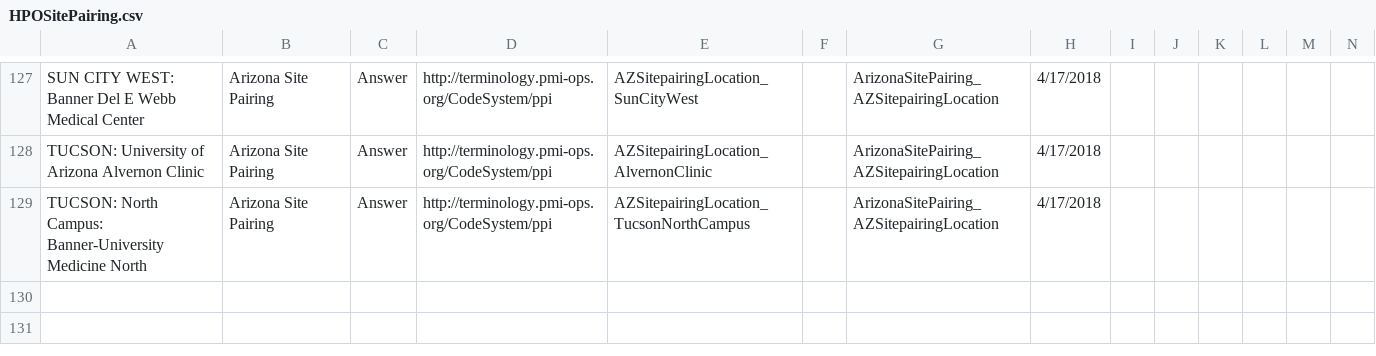
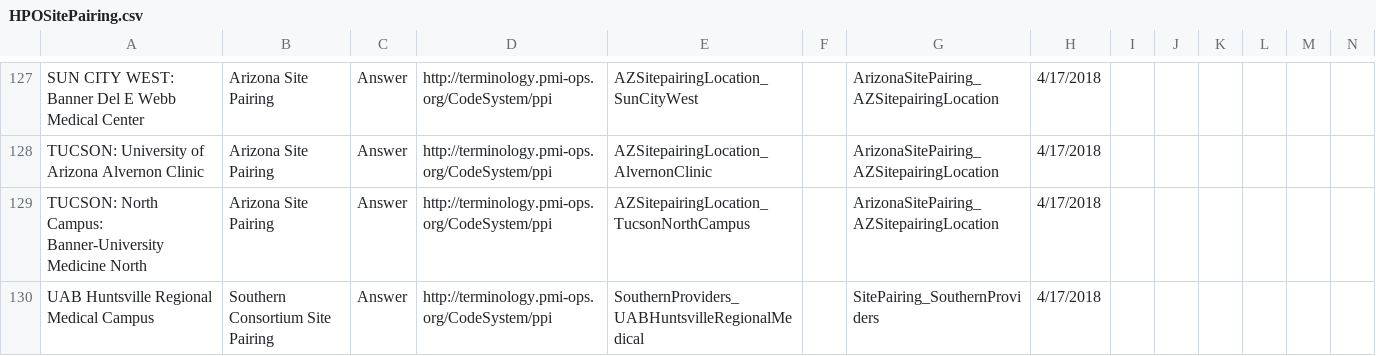
Before and after one commit to all-of-us-terminology/codebook-to-fhir, a CSV file: sheets/HPOSitePairing.csv, drawn as a sheet; only a part is shown, gaps mark what is left out; rows hold the shown columns only; the diff names each change by its address in the sheet, - before the commit and + after, or states it on an @@ line.

```diff
--- a/sheets/HPOSitePairing.csv
+++ b/sheets/HPOSitePairing.csv
+row 130: UAB Huntsville Regional Medical Campus | Southern Consortium Site Pairing | Answer | http://terminology.pmi-ops.org/CodeSystem/ppi | SouthernProviders_UABHuntsvilleRegionalMedical |  | SitePairing_SouthernProviders | 4/17/2018
```
Also changed, not shown: sheets/DVEHRSharing.csv, 3 other files.
